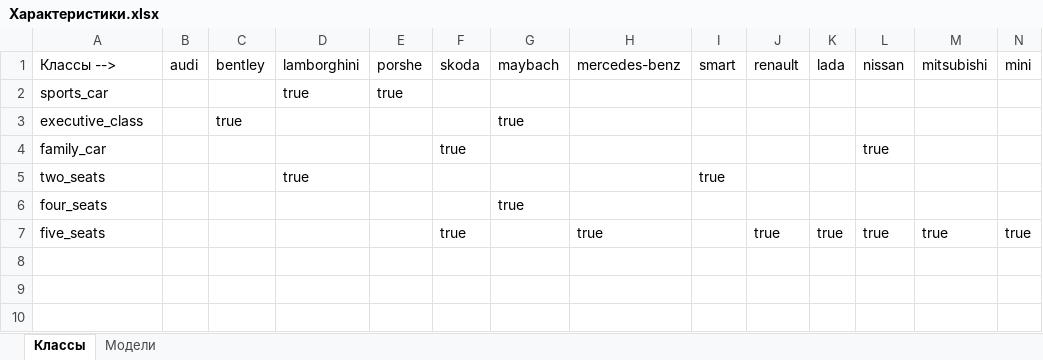
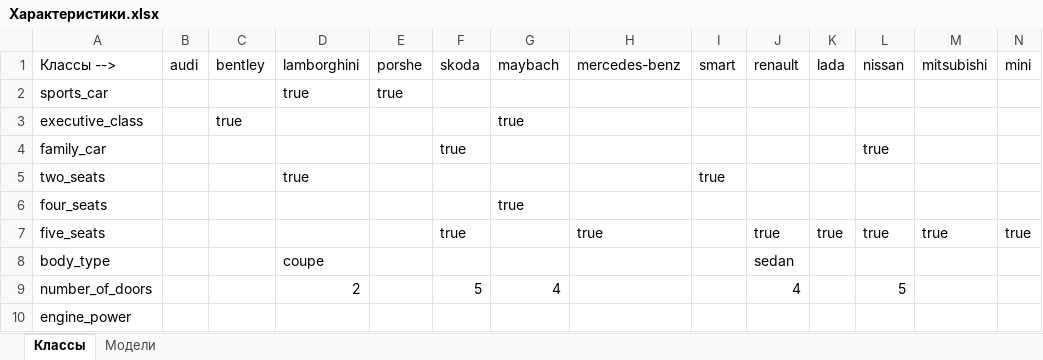
Before and after one commit to K0luamba/Prolog_car_ontology, an Excel workbook: Характеристики.xlsx, sheet Классы, drawn as a sheet; only a part is shown; values as stored, in another font and other column widths than the file's, no borders; rows hold the shown columns only; the diff names each change by its address in the sheet, - before the commit and + after, or states it on an @@ line.

```diff
--- a/Характеристики.xlsx (sheet Классы)
+++ b/Характеристики.xlsx (sheet Классы)
+row 8: body_type |  |  | coupe |  |  |  |  |  | sedan
+row 9: number_of_doors |  |  | 2 |  | 5 | 4 |  |  | 4 |  | 5
+row 10: engine_power
```
Also changed, not shown: sheet Модели, 1 other file.
